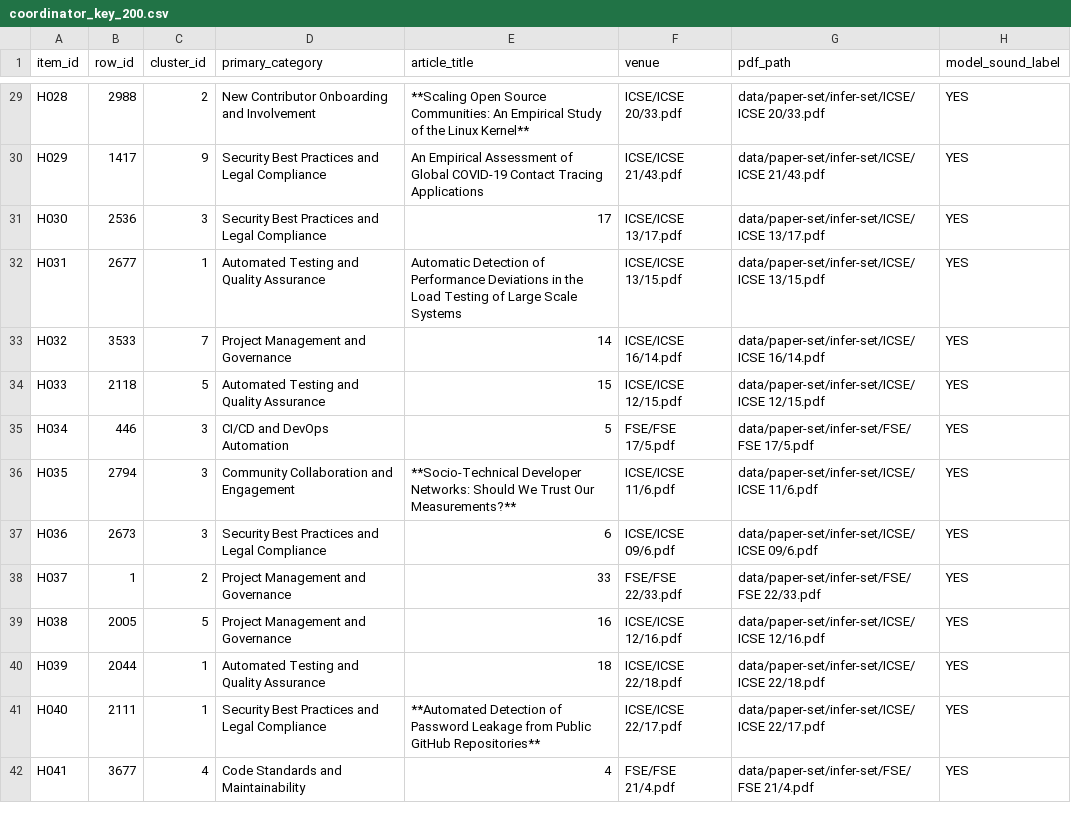
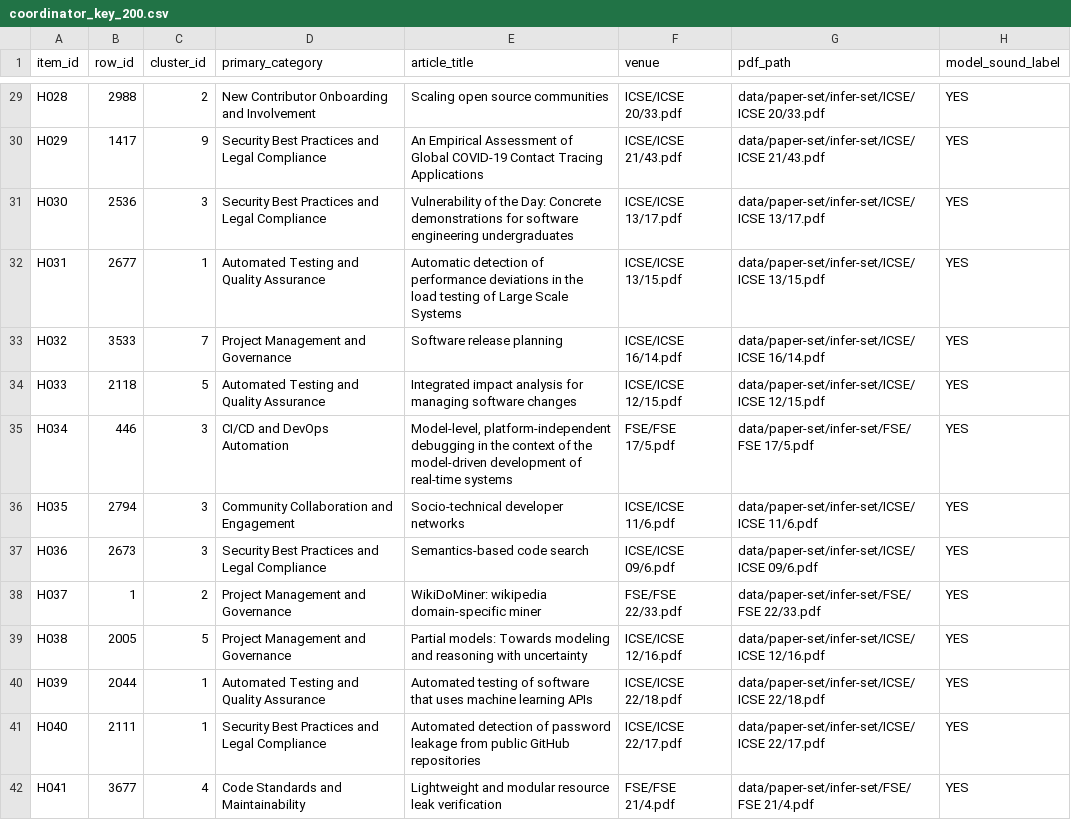
Before and after one commit to Nafiz43/ReACT-GPT, a CSV file: results/human_validation/coordinator_key_200.csv, drawn as a sheet; only a part is shown, gaps mark what is left out; the diff covers the shown part only; the diff names each change by its address in the sheet, - before the commit and + after, or states it on an @@ line.

```diff
--- a/results/human_validation/coordinator_key_200.csv
+++ b/results/human_validation/coordinator_key_200.csv
-E29 (article_title): **Scaling Open Source Communities: An Empirical Study of the Linux Kernel**
+E29 (article_title): Scaling open source communities
-E31 (article_title): 17
+E31 (article_title): Vulnerability of the Day: Concrete demonstrations for software engineering undergraduates
-E32 (article_title): Automatic Detection of Performance Deviations in the Load Testing of Large…
+E32 (article_title): Automatic detection of performance deviations in the load testing of Large…
-E33 (article_title): 14
+E33 (article_title): Software release planning
-E34 (article_title): 15
+E34 (article_title): Integrated impact analysis for managing software changes
-E35 (article_title): 5
+E35 (article_title): Model-level, platform-independent debugging in the context of the model-driven development of real-time systems
-E36 (article_title): **Socio-Technical Developer Networks: Should We Trust Our Measurements?**
+E36 (article_title): Socio-technical developer networks
-E37 (article_title): 6
+E37 (article_title): Semantics-based code search
-E38 (article_title): 33
+E38 (article_title): WikiDoMiner: wikipedia domain-specific miner
-E39 (article_title): 16
+E39 (article_title): Partial models: Towards modeling and reasoning with uncertainty
-E40 (article_title): 18
+E40 (article_title): Automated testing of software that uses machine learning APIs
-E41 (article_title): **Automated Detection of Password Leakage from Public GitHub Repositories**
+E41 (article_title): Automated detection of password leakage from public GitHub repositories
-E42 (article_title): 4
+E42 (article_title): Lightweight and modular resource leak verification
```
Also changed, not shown: 161 edited cells elsewhere in this file, 13 other files.
